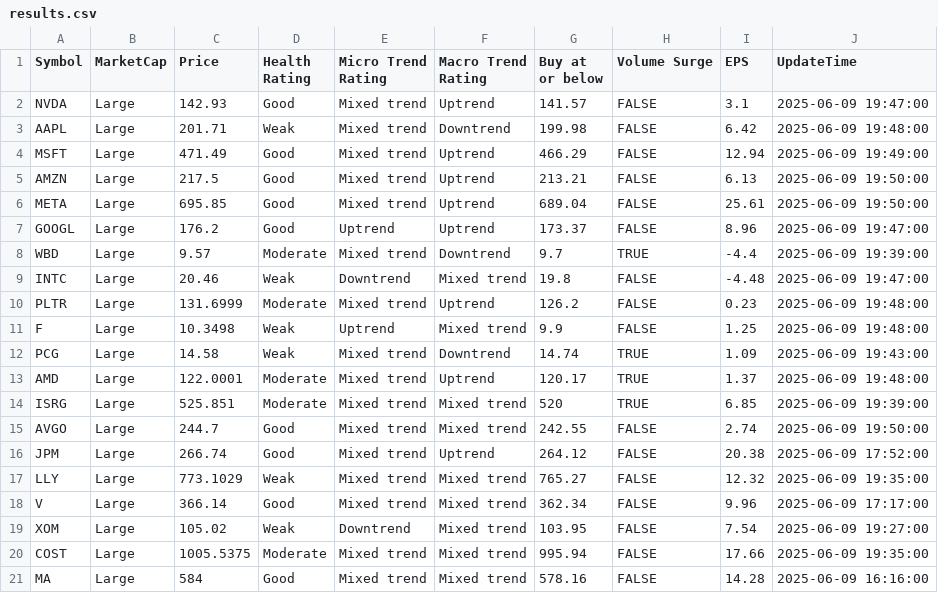
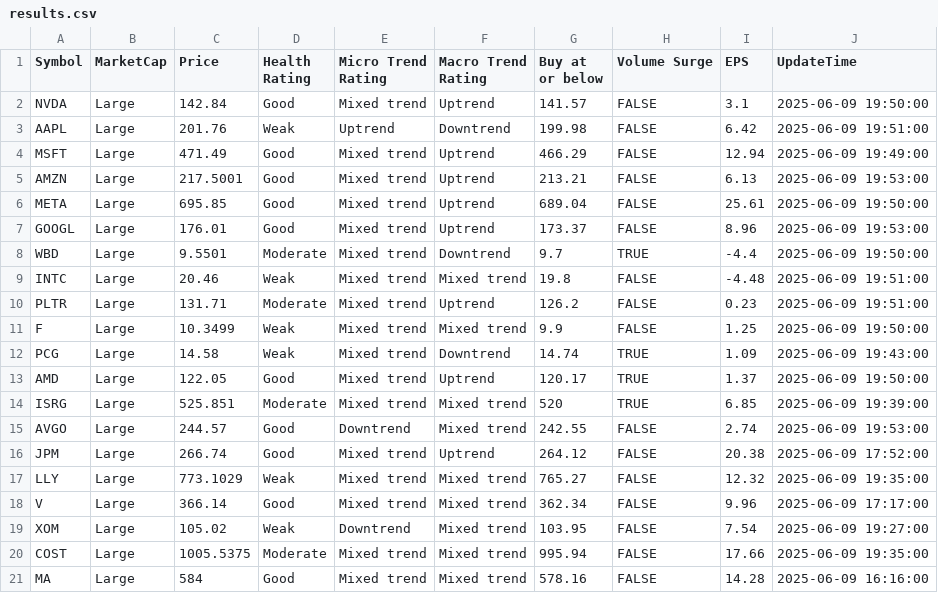
Before and after one commit to kuppal3gt/MSF, a CSV file: results.csv, drawn as a sheet.

Commit message:
Auto-update results at Mon Jun  9 19:57:01 EDT 2025

```diff
--- a/results.csv
+++ b/results.csv
@@ -1,16 +1,16 @@
 "Symbol","MarketCap","Price","Health Rating","Micro Trend Rating","Macro Trend Rating","Buy at or below","Volume Surge","EPS","UpdateTime"
-"NVDA","Large",142.93,"Good","Mixed trend","Uptrend",141.57,FALSE,3.1,"2025-06-09 19:47:00"
-"AAPL","Large",201.71,"Weak","Mixed trend","Downtrend",199.98,FALSE,6.42,"2025-06-09 19:48:00"
+"NVDA","Large",142.84,"Good","Mixed trend","Uptrend",141.57,FALSE,3.1,"2025-06-09 19:50:00"
+"AAPL","Large",201.76,"Weak","Uptrend","Downtrend",199.98,FALSE,6.42,"2025-06-09 19:51:00"
 "MSFT","Large",471.49,"Good","Mixed trend","Uptrend",466.29,FALSE,12.94,"2025-06-09 19:49:00"
-"AMZN","Large",217.5,"Good","Mixed trend","Uptrend",213.21,FALSE,6.13,"2025-06-09 19:50:00"
+"AMZN","Large",217.5001,"Good","Mixed trend","Uptrend",213.21,FALSE,6.13,"2025-06-09 19:53:00"
 "META","Large",695.85,"Good","Mixed trend","Uptrend",689.04,FALSE,25.61,"2025-06-09 19:50:00"
-"GOOGL","Large",176.2,"Good","Uptrend","Uptrend",173.37,FALSE,8.96,"2025-06-09 19:47:00"
-"WBD","Large",9.57,"Moderate","Mixed trend","Downtrend",9.7,TRUE,-4.4,"2025-06-09 19:39:00"
-"INTC","Large",20.46,"Weak","Downtrend","Mixed trend",19.8,FALSE,-4.48,"2025-06-09 19:47:00"
-"PLTR","Large",131.6999,"Moderate","Mixed trend","Uptrend",126.2,FALSE,0.23,"2025-06-09 19:48:00"
-"F","Large",10.3498,"Weak","Uptrend","Mixed trend",9.9,FALSE,1.25,"2025-06-09 19:48:00"
+"GOOGL","Large",176.01,"Good","Mixed trend","Uptrend",173.37,FALSE,8.96,"2025-06-09 19:53:00"
+"WBD","Large",9.5501,"Moderate","Mixed trend","Downtrend",9.7,TRUE,-4.4,"2025-06-09 19:50:00"
+"INTC","Large",20.46,"Weak","Mixed trend","Mixed trend",19.8,FALSE,-4.48,"2025-06-09 19:51:00"
+"PLTR","Large",131.71,"Moderate","Mixed trend","Uptrend",126.2,FALSE,0.23,"2025-06-09 19:51:00"
+"F","Large",10.3499,"Weak","Mixed trend","Mixed trend",9.9,FALSE,1.25,"2025-06-09 19:50:00"
 "PCG","Large",14.58,"Weak","Mixed trend","Downtrend",14.74,TRUE,1.09,"2025-06-09 19:43:00"
-"AMD","Large",122.0001,"Moderate","Mixed trend","Uptrend",120.17,TRUE,1.37,"2025-06-09 19:48:00"
+"AMD","Large",122.05,"Good","Mixed trend","Uptrend",120.17,TRUE,1.37,"2025-06-09 19:50:00"
 "ISRG","Large",525.851,"Moderate","Mixed trend","Mixed trend",520,TRUE,6.85,"2025-06-09 19:39:00"
-"AVGO","Large",244.7,"Good","Mixed trend","Mixed trend",242.55,FALSE,2.74,"2025-06-09 19:50:00"
+"AVGO","Large",244.57,"Good","Downtrend","Mixed trend",242.55,FALSE,2.74,"2025-06-09 19:53:00"
 "JPM","Large",266.74,"Good","Mixed trend","Uptrend",264.12,FALSE,20.38,"2025-06-09 17:52:00"
```
Also changed, not shown: results_basic.csv, results_essential.csv, 2 other files.
